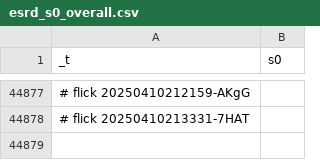
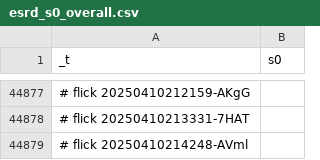
Before and after one commit to abikesa/hologram, a CSV file: kitabo/ensi/ukubona/donorcase/test3/assets/csv/esrd_s0_overall.csv, drawn as a sheet; only a part is shown, gaps mark what is left out.

Commit message:
kitabo/ensi/ukubona/donorcase/test3/assets/csv/esrd_s0_overall.csv

```diff
--- a/kitabo/ensi/ukubona/donorcase/test3/assets/csv/esrd_s0_overall.csv
+++ b/kitabo/ensi/ukubona/donorcase/test3/assets/csv/esrd_s0_overall.csv
@@ -44878 +44878,2 @@ _t,s0
 # flick 20250410213331-7HAT
+# flick 20250410214248-AVml
```
